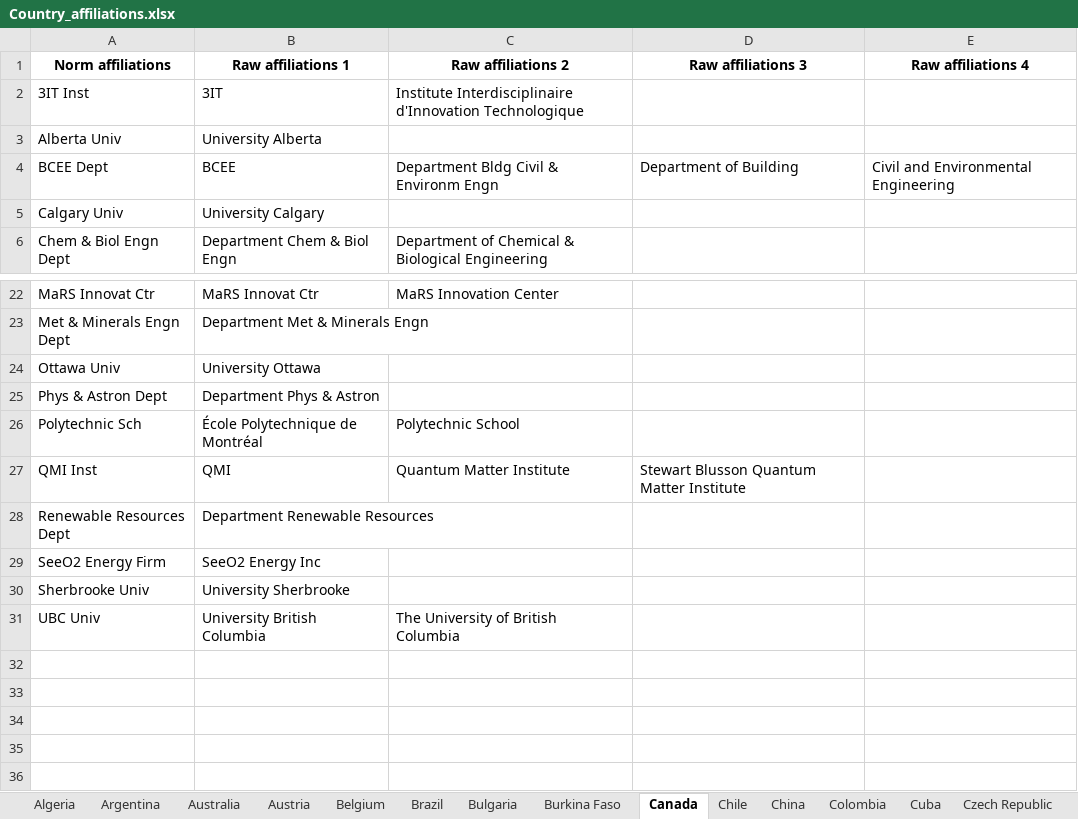
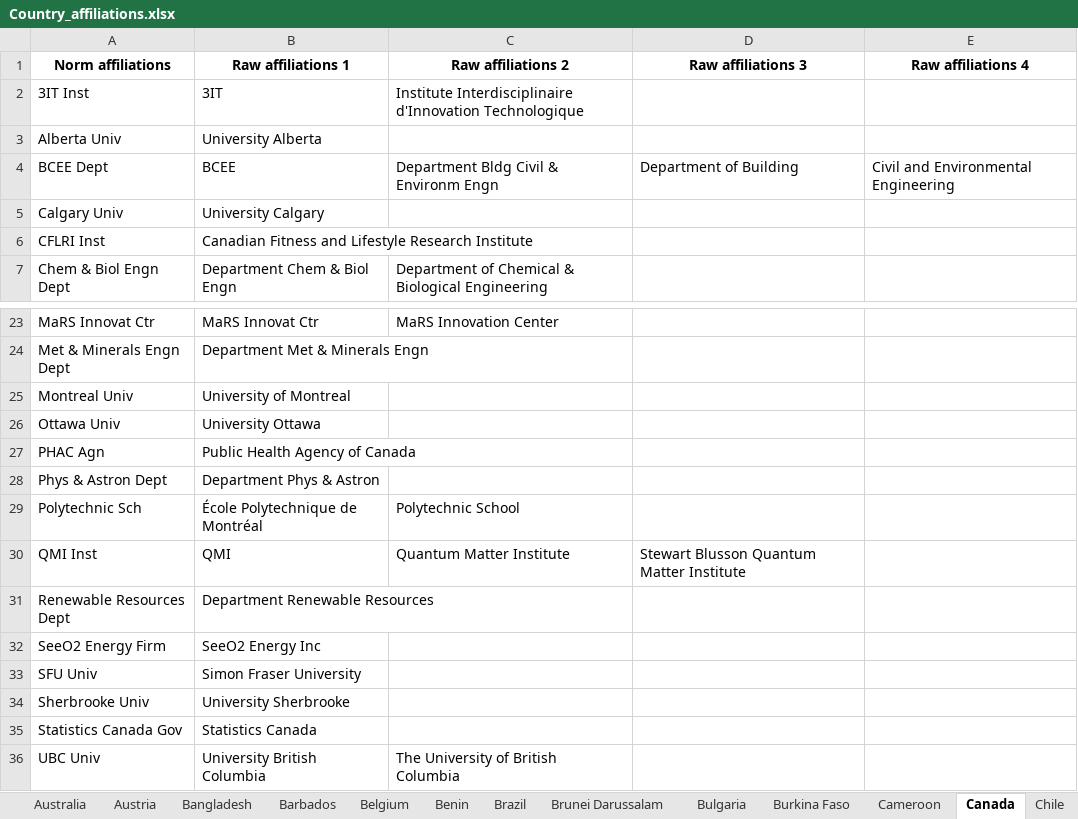
Before and after one commit to TickyWill/BiblioParsing, an Excel workbook: BiblioParsing/BiblioParsing_RefFiles/Country_affiliations.xlsx, sheet Canada, drawn as a sheet; only a part is shown, gaps mark what is left out; values as stored, in another font and other column widths than the file's, no borders; the diff names each change by its address in the sheet, - before the commit and + after, or states it on an @@ line.

```diff
--- a/BiblioParsing/BiblioParsing_RefFiles/Country_affiliations.xlsx (sheet Canada)
+++ b/BiblioParsing/BiblioParsing_RefFiles/Country_affiliations.xlsx (sheet Canada)
+sheet tab: Bangladesh
+sheet tab: Barbados
+sheet tab: Benin
+sheet tab: Brunei Darussalam
+sheet tab: Cameroon
+row 6: CFLRI Inst | Canadian Fitness and Lifestyle Research Institute
+row 25: Montreal Univ | University of Montreal
+row 27: PHAC Agn | Public Health Agency of Canada
+row 33: SFU Univ | Simon Fraser University
+row 35: Statistics Canada Gov | Statistics Canada
```
Also changed, not shown: sheet France, sheet Brazil, sheet Australia, sheet Argentina, sheet Austria, sheet Belgium, 2 more sheets, hidden cells, BiblioParsing/BiblioParsing_RefFiles/Inst_types.xlsx, 10 other files.
